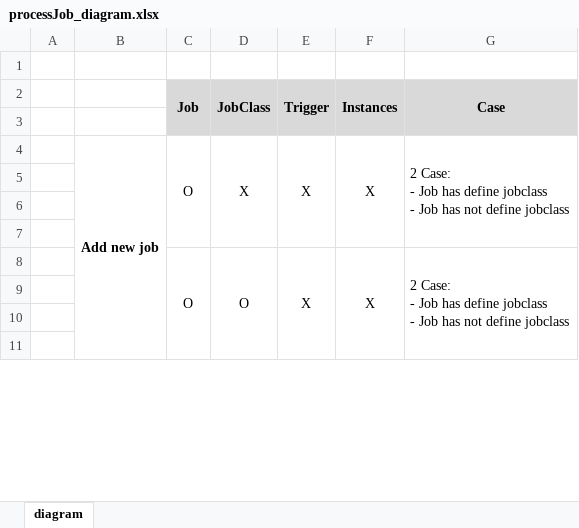
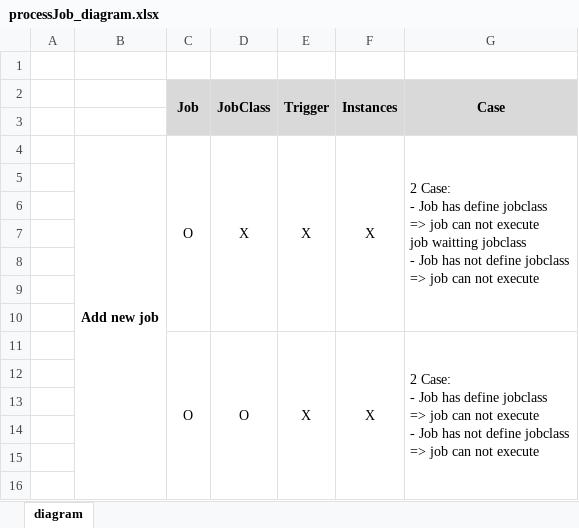
Before and after one commit to WiperDogLabo/TestUT_JobDsl_GroovyScheduledJob, an Excel workbook: List_Case/processJob/processJob_diagram.xlsx, sheet diagram, drawn as a sheet; only a part is shown; values as stored, in another font and other column widths than the file's, no borders; removed rows and columns are numbered as before the commit, all else as after; ↵ is a line break in a cell; the diff covers the shown part only; the diff names each change by its address in the sheet, - before the commit and + after, or states it on an @@ line.

```diff
--- a/List_Case/processJob/processJob_diagram.xlsx (sheet diagram)
+++ b/List_Case/processJob/processJob_diagram.xlsx (sheet diagram)
-B4:B43 merged
+B4:B120 merged
-C4:C7 merged
+C4:C10 merged
-D4:D7 merged
+D4:D10 merged
-E4:E7 merged
+E4:E10 merged
-F4:F7 merged
+F4:F10 merged
-G4 (Case): …define jobclass ↵ - Job has not define jobclass
+G4 (Case): …define jobclass ↵ => job can not execute ↵ job waitting jobclass ↵ - Job has not define jobclass ↵ => job can not execute
-G4:G7 merged
+G4:G10 merged
-row 8:  |  | O | O | X | X | 2 Case: ↵ - Job has define jobclass ↵ - Job has not define jobclass
+row 11:  |  | O | O | X | X | 2 Case: ↵ - Job has define jobclass ↵ => job can not execute ↵ - Job has not define jobclass ↵ => job can not execute
+row 12: (empty)
+row 13: (empty)
+row 14: (empty)
+row 15: (empty)
+row 16: (empty)
```
Also changed, not shown: 213 added rows, 14 removed rows, 6 edited cells and merged cells elsewhere in this sheet, List_Case/processCls/processCls_diagram.xlsx.
